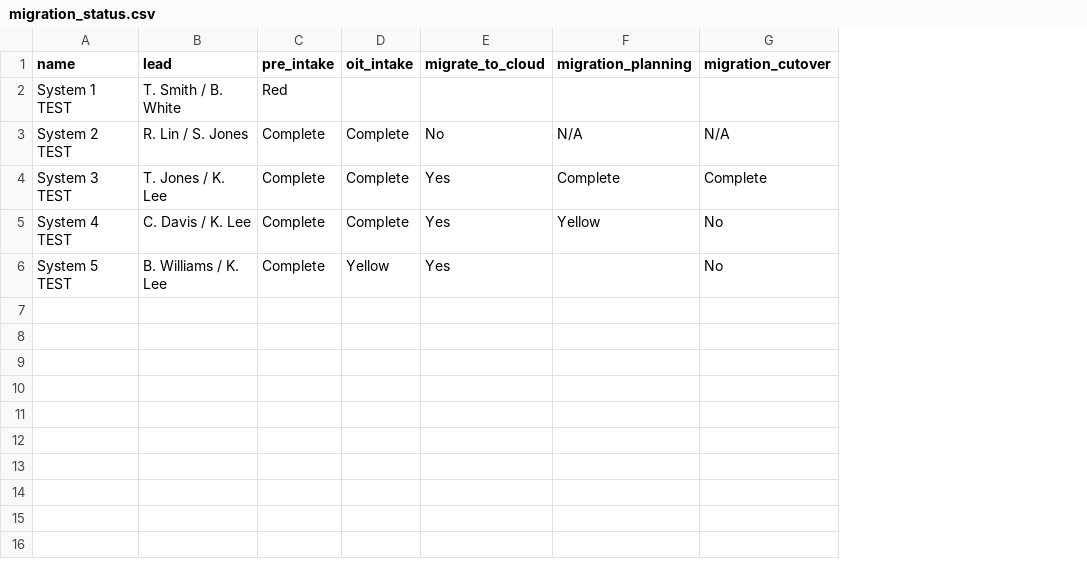
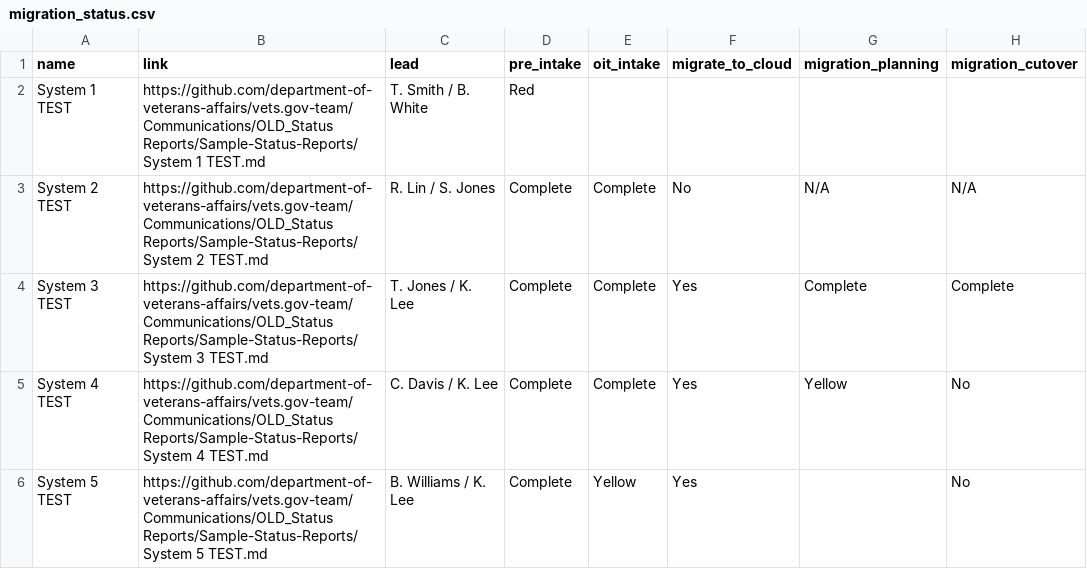
Before and after one commit to limitlessloop/vets.gov-status, a CSV file: _data/migration_status.csv, drawn as a sheet; only a part is shown; the diff names each change by its address in the sheet, - before the commit and + after, or states it on an @@ line.

Commit message:
Updated Data

```diff
--- a/_data/migration_status.csv
+++ b/_data/migration_status.csv
+column B (link), rows 2-6: https://github.com/department-of-veterans-affairs/vets.gov-team/Communications/OLD_Status Reports/Sample-Status-Reports/System 1 TEST.md | https://github.com/department-of-veterans-affairs/vets.gov-team/Communications/OLD_Status Reports/Sample-Status-Reports/System 2 TEST.md | https://github.com/department-of-veterans-affairs/vets.gov-team/Communications/OLD_Status Reports/Sample-Status-Reports/System 3 TEST.md | https://github.com/department-of-veterans-affairs/vets.gov-team/Communications/OLD_Status Reports/Sample-Status-Reports/System 4 TEST.md | https://github.com/department-of-veterans-affairs/vets.gov-team/Communications/OLD_Status Reports/Sample-Status-Reports/System 5 TEST.md
```
